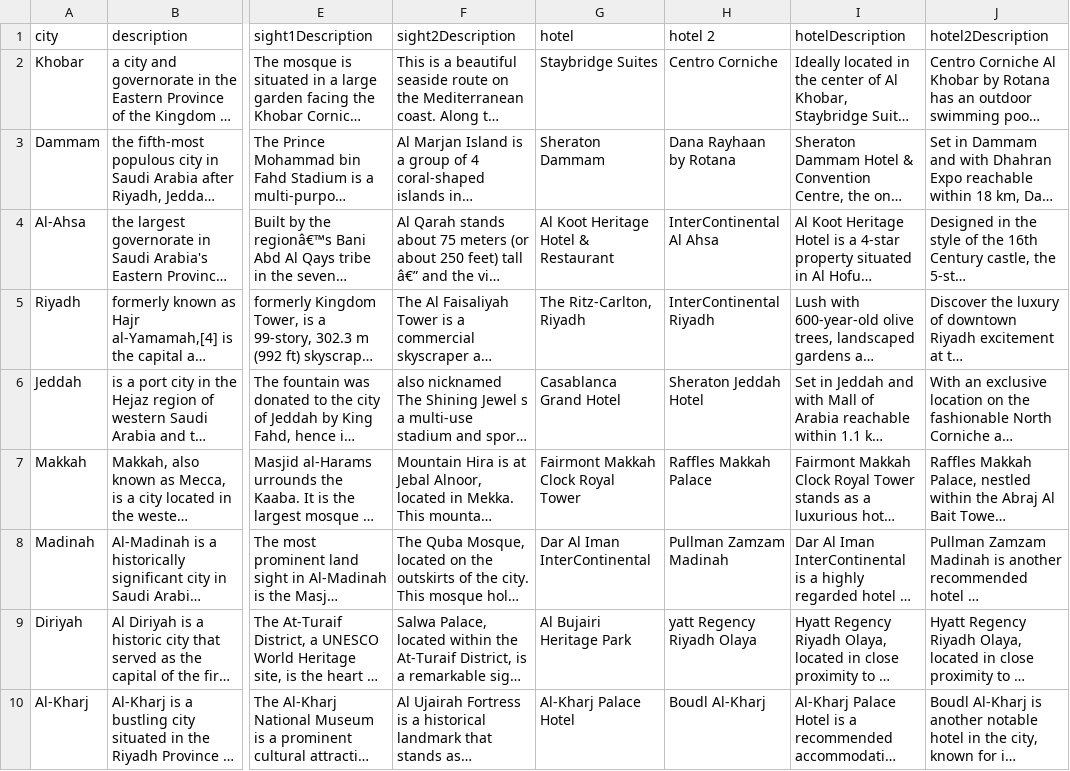
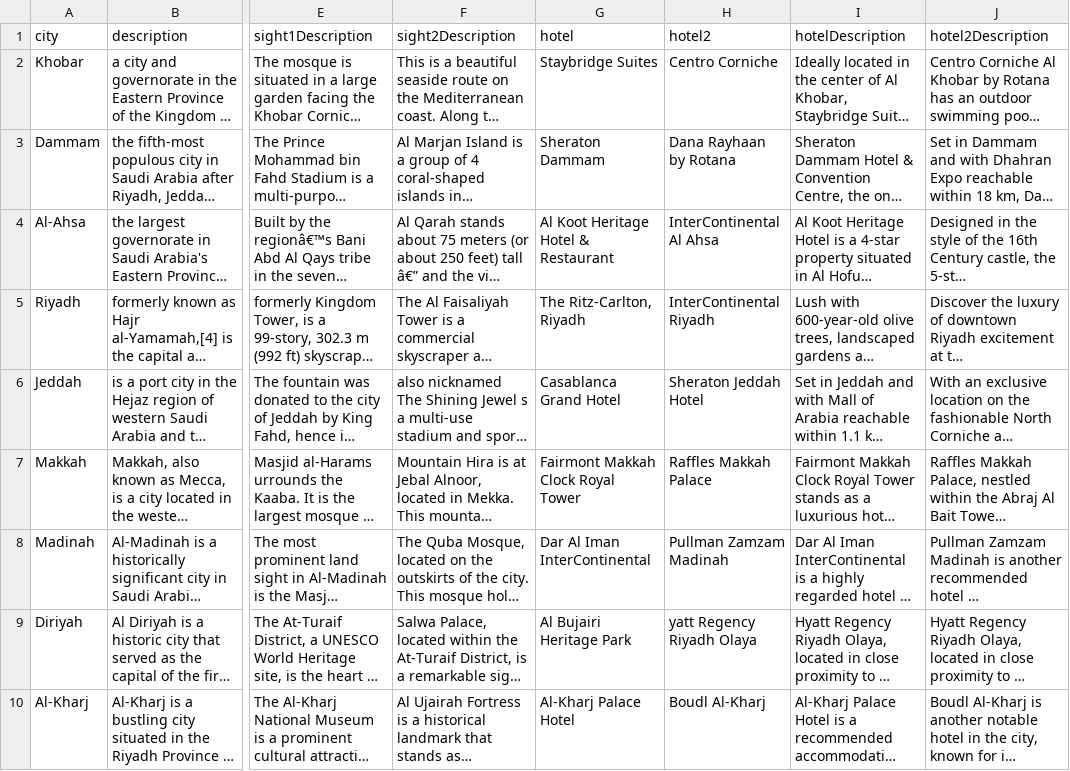
Before and after one commit to omardr777/comp102, a CSV file: data.csv, drawn as a sheet; only a part is shown, gaps mark what is left out; long unchanged cells end in …; the diff names each change by its address in the sheet, - before the commit and + after, or states it on an @@ line.

```diff
--- a/data.csv
+++ b/data.csv
-H1: hotel 2
+H1: hotel2
```
Also changed, not shown: 2 other files.
